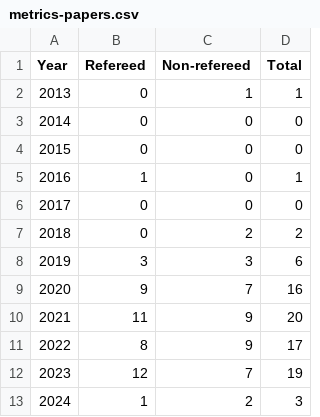
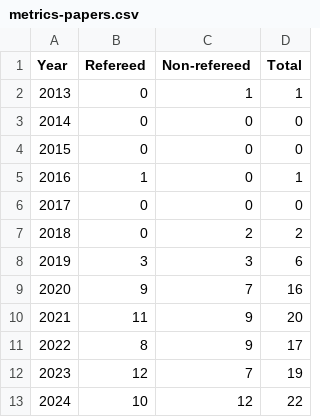
Before and after one commit to matiscke/matiscke.github.io, a CSV file: code/metrics-papers.csv, drawn as a sheet.

```diff
--- a/code/metrics-papers.csv
+++ b/code/metrics-papers.csv
@@ -12,2 +12,2 @@ Year, Refereed, Non-refereed, Total
 2023, 12, 7, 19
-2024, 1, 2, 3
+2024, 10, 12, 22
```
Also changed, not shown: code/metrics-citations.csv, code/metrics-indices.csv, 2 other files.
